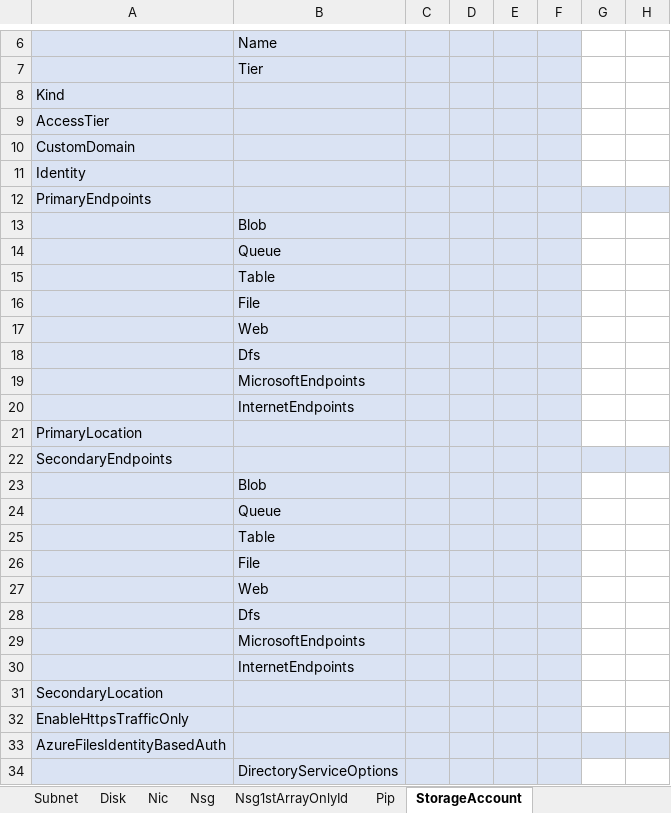
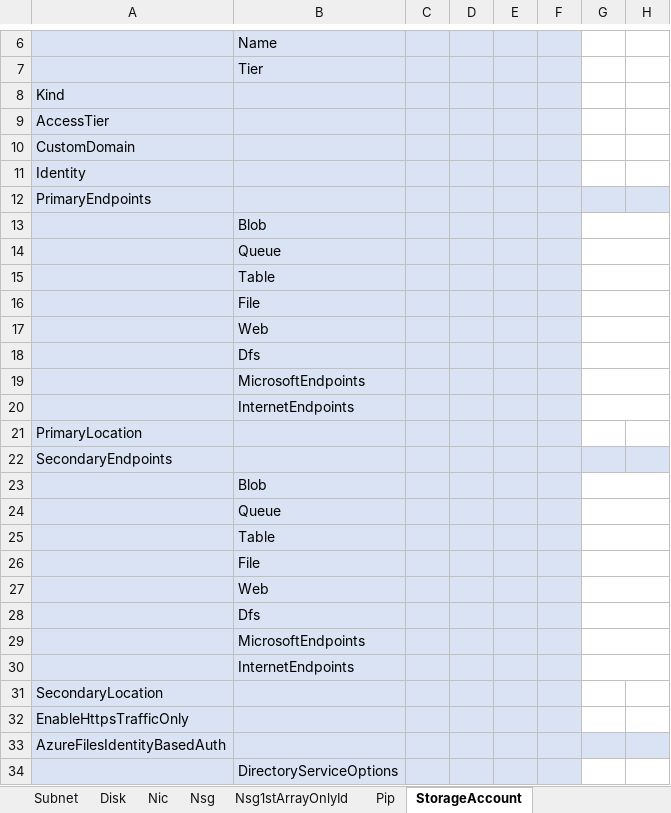
Before and after one commit to kongou-ae/Export-AzResources, an Excel workbook: azReportTemplate.xlsx, sheet StorageAccount, drawn as a sheet; only a part is shown, gaps mark what is left out; values as stored, in another font and other column widths than the file's, no borders; the diff names each change by its address in the sheet, - before the commit and + after, or states it on an @@ line.

```diff
--- a/azReportTemplate.xlsx (sheet StorageAccount)
+++ b/azReportTemplate.xlsx (sheet StorageAccount)
+G13:H13 merged
+G14:H14 merged
+G15:H15 merged
+G16:H16 merged
+G17:H17 merged
+G18:H18 merged
+G19:H19 merged
+G20:H20 merged
+G23:H23 merged
+G24:H24 merged
+G25:H25 merged
+G26:H26 merged
+G27:H27 merged
+G28:H28 merged
+G29:H29 merged
+G30:H30 merged
```
Also changed, not shown: 1 other file.
